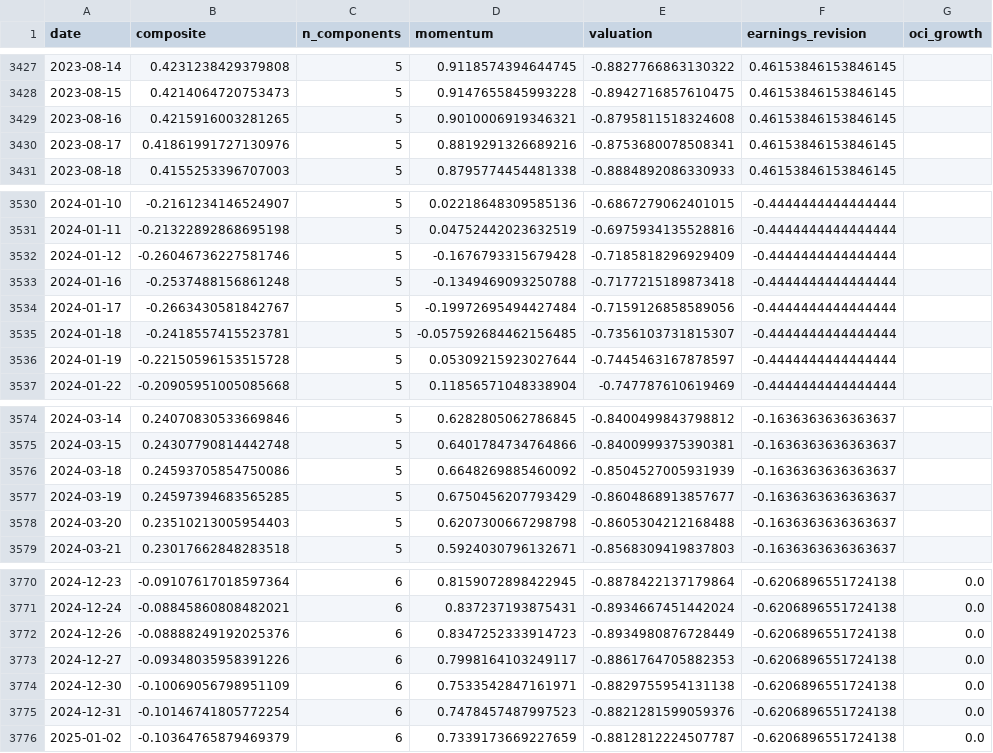
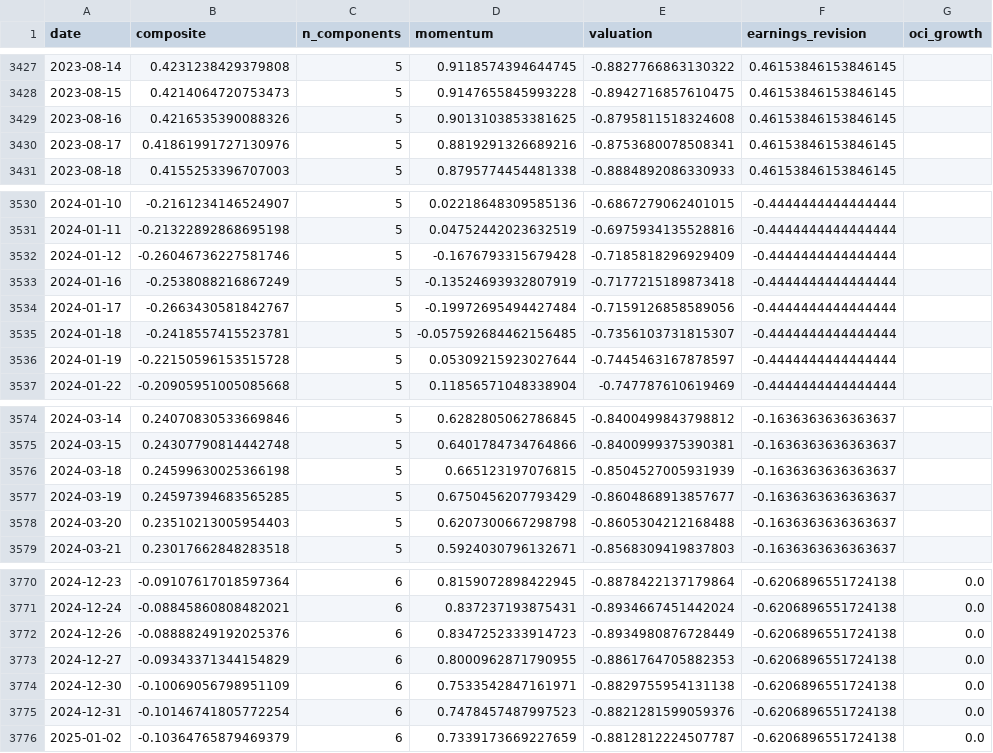
Before and after one commit to paumbernal/orcl-quant, a CSV file: models/signal_history.csv, drawn as a sheet; only a part is shown, gaps mark what is left out; the diff covers the shown part only; the diff names each change by its address in the sheet, - before the commit and + after, or states it on an @@ line.

```diff
--- a/models/signal_history.csv
+++ b/models/signal_history.csv
-B3429 (composite): 0.4215916003281265
+B3429 (composite): 0.4216535390088326
-D3429 (momentum): 0.9010006919346321
+D3429 (momentum): 0.9013103853381625
-B3533 (composite): -0.2537488156861248
+B3533 (composite): -0.2538088216867249
-D3533 (momentum): -0.1349469093250788
+D3533 (momentum): -0.13524693932807919
-B3576 (composite): 0.24593705854750086
+B3576 (composite): 0.24599630025366198
-D3576 (momentum): 0.6648269885460092
+D3576 (momentum): 0.665123197076815
-B3773 (composite): -0.09348035958391226
+B3773 (composite): -0.09343371344154829
-D3773 (momentum): 0.7998164103249117
+D3773 (momentum): 0.8000962871790955
```
Also changed, not shown: 1 added row and 8 edited cells elsewhere in this file, data/processed/ohlcv_ORCL.csv, data/processed/prices_adj_close.csv, 33 other files.
